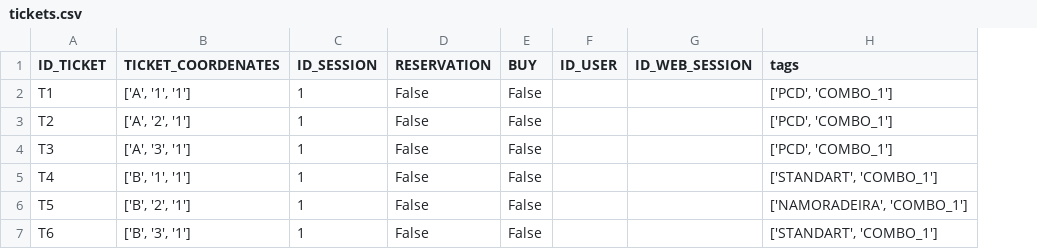
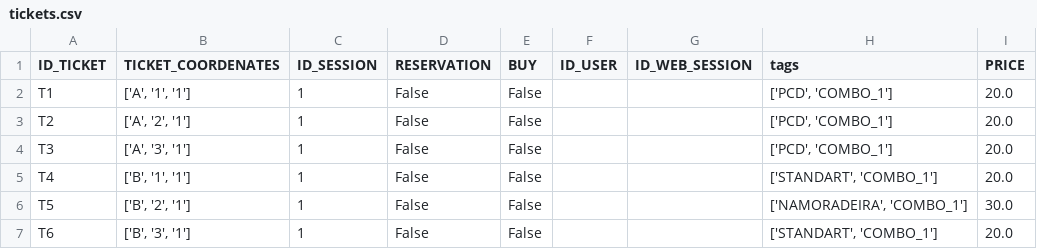
Before and after one commit to jpargentin/bilheteria, a CSV file: code/repositories/tickets/tickets.csv, drawn as a sheet; the diff names each change by its address in the sheet, - before the commit and + after, or states it on an @@ line.

```diff
--- a/code/repositories/tickets/tickets.csv
+++ b/code/repositories/tickets/tickets.csv
+column I (PRICE), rows 2-7: 20.0 | 20.0 | 20.0 | 20.0 | 30.0 | 20.0
```
Also changed, not shown: code/repositories/products/products.csv, 32 other files.
